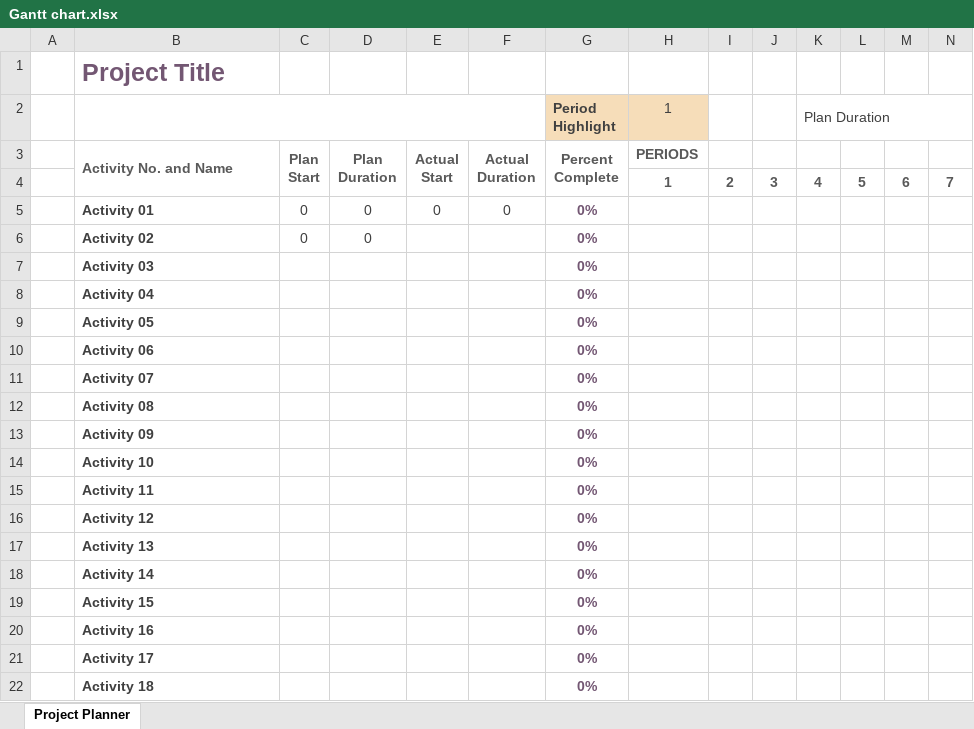
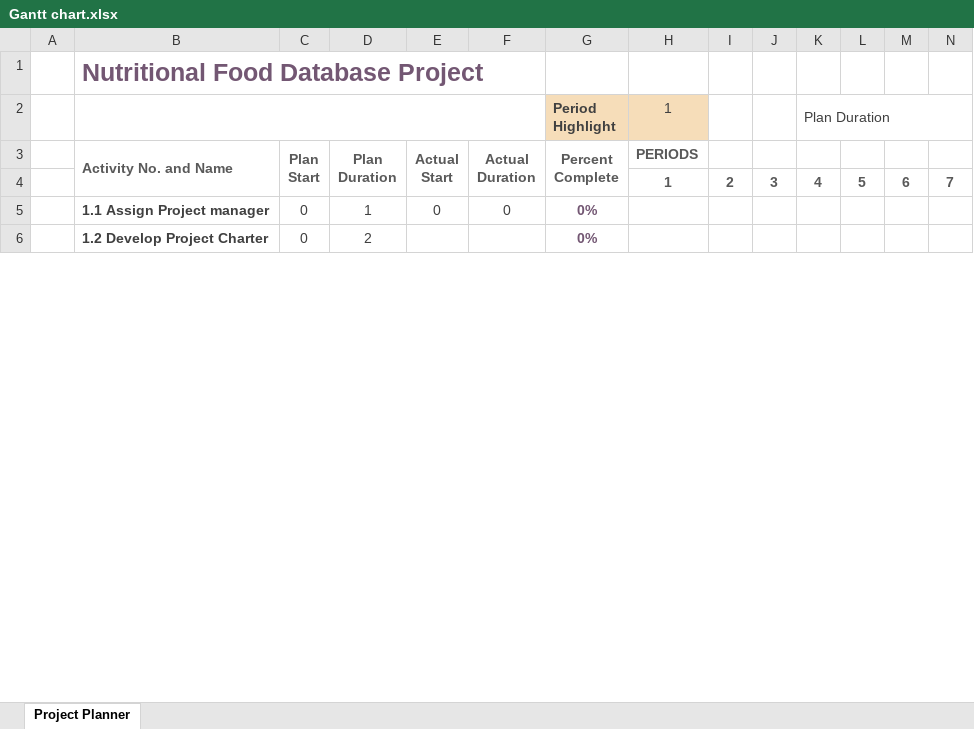
Before and after one commit to hao80206/NutriMate-project, an Excel workbook: Gantt chart.xlsx, sheet Project Planner, drawn as a sheet; only a part is shown; values as stored, in another font and other column widths than the file's, no borders; conditional formats not drawn; removed rows and columns are numbered as before the commit, all else as after; rows hold the shown columns only; the diff covers the shown part only; the diff names each change by its address in the sheet, - before the commit and + after, or states it on an @@ line.

```diff
--- a/Gantt chart.xlsx (sheet Project Planner)
+++ b/Gantt chart.xlsx (sheet Project Planner)
-B1: Project Title
+B1: Nutritional Food Database Project
-B5: Activity 01
+B5: 1.1 Assign Project manager
-D5: 0
+D5: 1
-B6: Activity 02
+B6: 1.2 Develop Project Charter
-D6: 0
+D6: 2
-row 7:  | Activity 03 |  |  |  |  | 0%
-row 8:  | Activity 04 |  |  |  |  | 0%
-row 9:  | Activity 05 |  |  |  |  | 0%
-row 10:  | Activity 06 |  |  |  |  | 0%
-row 11:  | Activity 07 |  |  |  |  | 0%
-row 12:  | Activity 08 |  |  |  |  | 0%
-row 13:  | Activity 09 |  |  |  |  | 0%
-row 14:  | Activity 10 |  |  |  |  | 0%
-row 15:  | Activity 11 |  |  |  |  | 0%
-row 16:  | Activity 12 |  |  |  |  | 0%
-row 17:  | Activity 13 |  |  |  |  | 0%
-row 18:  | Activity 14 |  |  |  |  | 0%
-row 19:  | Activity 15 |  |  |  |  | 0%
-row 20:  | Activity 16 |  |  |  |  | 0%
-row 21:  | Activity 17 |  |  |  |  | 0%
-row 22:  | Activity 18 |  |  |  |  | 0%
```
Also changed, not shown: 20 added rows and 17 removed rows elsewhere in this sheet, 2 other files.
